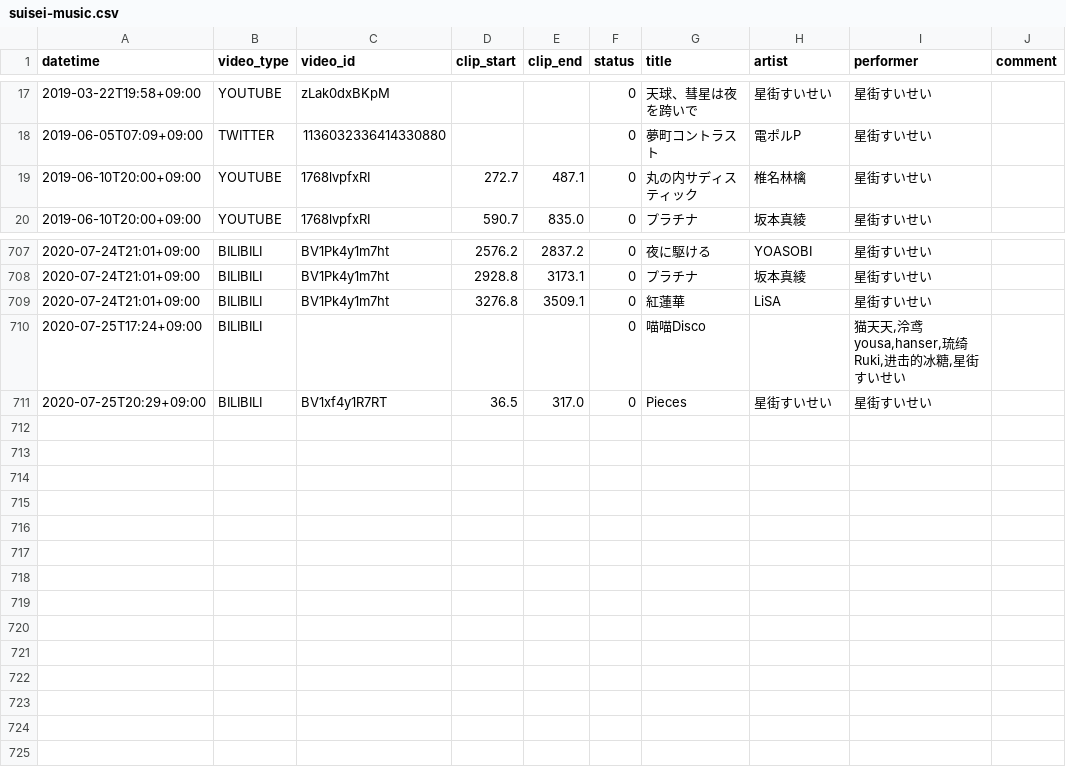
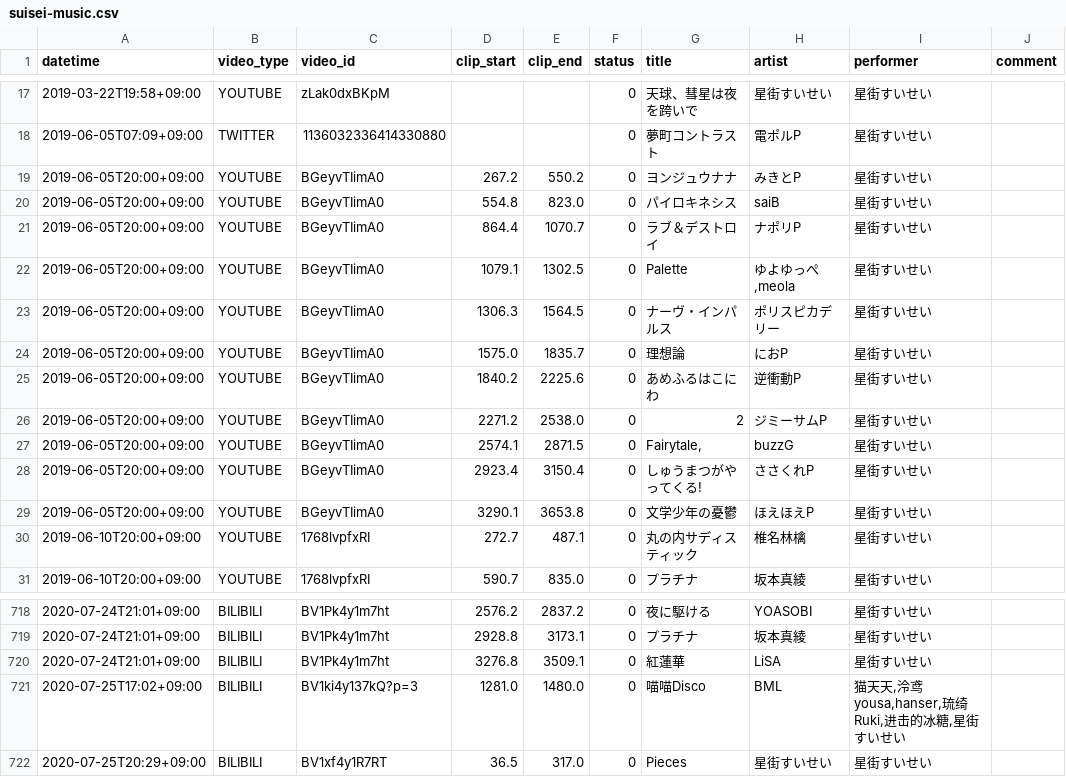
Before and after one commit to suisei-cn/suisei-music, a CSV file: suisei-music.csv, drawn as a sheet; only a part is shown, gaps mark what is left out.

Commit message:
add songs at 2019-06-05

```diff
--- a/suisei-music.csv
+++ b/suisei-music.csv
@@ -18,2 +18,13 @@ datetime,video_type,video_id,clip_start,clip_end,status,title,artist,performer,c
 2019-06-05T07:09+09:00,TWITTER,1136032336414330880,,,0,夢町コントラスト,電ポルP,星街すいせい,
+2019-06-05T20:00+09:00,YOUTUBE,BGeyvTIimA0,267.2,550.2,0,ヨンジュウナナ,みきとP,星街すいせい,
+2019-06-05T20:00+09:00,YOUTUBE,BGeyvTIimA0,554.8,823.0,0,パイロキネシス,saiB,星街すいせい,
+2019-06-05T20:00+09:00,YOUTUBE,BGeyvTIimA0,864.4,1070.7,0,ラブ＆デストロイ,ナポリP,星街すいせい,
+2019-06-05T20:00+09:00,YOUTUBE,BGeyvTIimA0,1079.1,1302.5,0,Palette,"ゆよゆっぺ,meola",星街すいせい,
+2019-06-05T20:00+09:00,YOUTUBE,BGeyvTIimA0,1306.3,1564.5,0,ナーヴ・インパルス,ポリスピカデリー,星街すいせい,
+2019-06-05T20:00+09:00,YOUTUBE,BGeyvTIimA0,1575.0,1835.7,0,理想論,におP,星街すいせい,
+2019-06-05T20:00+09:00,YOUTUBE,BGeyvTIimA0,1840.2,2225.6,0,あめふるはこにわ,逆衝動P,星街すいせい,
+2019-06-05T20:00+09:00,YOUTUBE,BGeyvTIimA0,2271.2,2538.0,0,2,ジミーサムP,星街すいせい,
+2019-06-05T20:00+09:00,YOUTUBE,BGeyvTIimA0,2574.1,2871.5,0,"Fairytale,",buzzG,星街すいせい,
+2019-06-05T20:00+09:00,YOUTUBE,BGeyvTIimA0,2923.4,3150.4,0,しゅうまつがやってくる!,ささくれP,星街すいせい,
+2019-06-05T20:00+09:00,YOUTUBE,BGeyvTIimA0,3290.1,3653.8,0,文学少年の憂鬱,ほえほえP,星街すいせい,
 2019-06-10T20:00+09:00,YOUTUBE,1768lvpfxRI,272.7,487.1,0,丸の内サディスティック,椎名林檎,星街すいせい,
@@ -709,3 +720,3 @@ datetime,video_type,video_id,clip_start,clip_end,status,title,artist,performer,c
 2020-07-24T21:01+09:00,BILIBILI,BV1Pk4y1m7ht,3276.8,3509.1,0,紅蓮華,LiSA,星街すいせい,
-2020-07-25T17:24+09:00,BILIBILI,,,,0,喵喵Disco,,"猫天天,泠鸢yousa,hanser,琉绮Ruki,进击的冰糖,星街すいせい",
+2020-07-25T17:02+09:00,BILIBILI,BV1ki4y137kQ?p=3,1281.0,1480.0,0,喵喵Disco,BML,"猫天天,泠鸢yousa,hanser,琉绮Ruki,进击的冰糖,星街すいせい",
 2020-07-25T20:29+09:00,BILIBILI,BV1xf4y1R7RT,36.5,317.0,0,Pieces,星街すいせい,星街すいせい,
```
